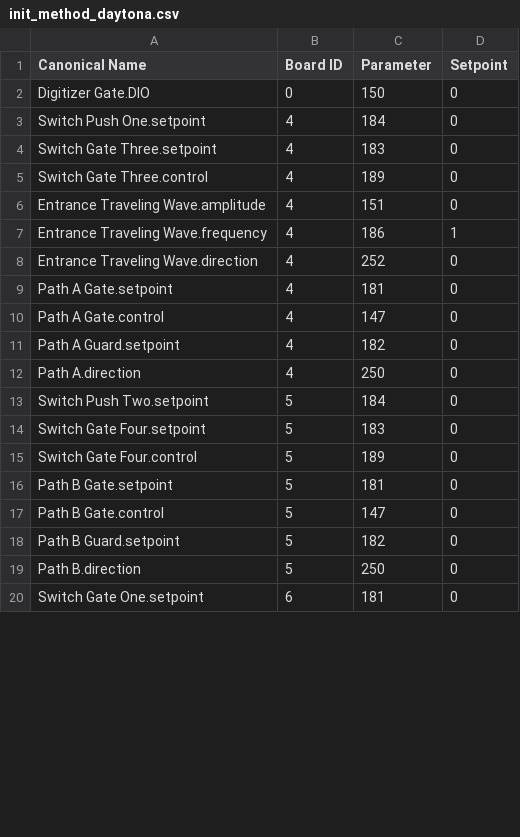
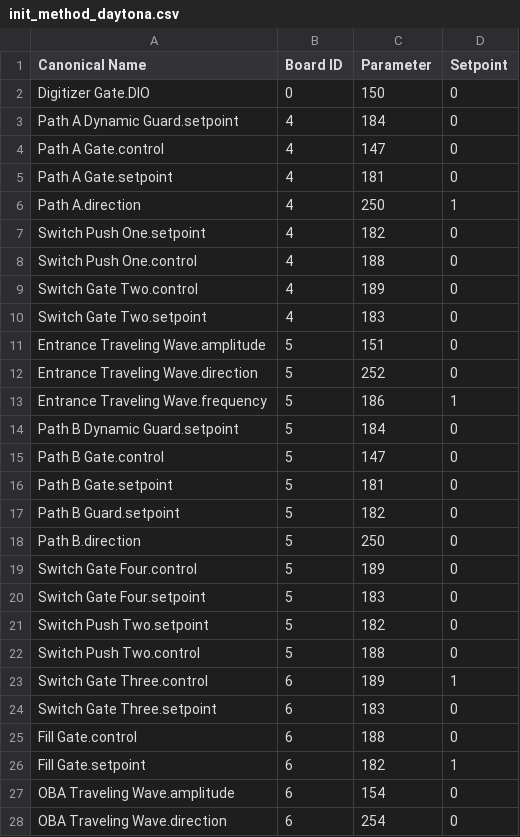
Before and after one commit to mikeypancakes/Daytona-I-Phase-Controls, a CSV file: DaytonaIPhaseControls/gui/methods/init/init_method_daytona.csv, drawn as a sheet; only a part is shown; the shorter side is filled out with more unchanged rows; the diff covers the shown part only.

Commit message:
03MAR2026 Wish I made more progress, but Im sleepy. Got halfway through the plotter widget and updated readback columns. Added two default methods.

```diff
--- a/DaytonaIPhaseControls/gui/methods/init/init_method_daytona.csv
+++ b/DaytonaIPhaseControls/gui/methods/init/init_method_daytona.csv
@@ -2,18 +2,27 @@ Canonical Name,Board ID,Parameter,Setpoint
 Digitizer Gate.DIO,0,150,0
-Switch Push One.setpoint,4,184,0
-Switch Gate Three.setpoint,4,183,0
-Switch Gate Three.control,4,189,0
-Entrance Traveling Wave.amplitude,4,151,0
-Entrance Traveling Wave.frequency,4,186,1
-Entrance Traveling Wave.direction,4,252,0
+Path A Dynamic Guard.setpoint,4,184,0
+Path A Gate.control,4,147,0
 Path A Gate.setpoint,4,181,0
-Path A Gate.control,4,147,0
-Path A Guard.setpoint,4,182,0
-Path A.direction,4,250,0
-Switch Push Two.setpoint,5,184,0
-Switch Gate Four.setpoint,5,183,0
-Switch Gate Four.control,5,189,0
+Path A.direction,4,250,1
+Switch Push One.setpoint,4,182,0
+Switch Push One.control,4,188,0
+Switch Gate Two.control,4,189,0
+Switch Gate Two.setpoint,4,183,0
+Entrance Traveling Wave.amplitude,5,151,0
+Entrance Traveling Wave.direction,5,252,0
+Entrance Traveling Wave.frequency,5,186,1
+Path B Dynamic Guard.setpoint,5,184,0
+Path B Gate.control,5,147,0
 Path B Gate.setpoint,5,181,0
-Path B Gate.control,5,147,0
 Path B Guard.setpoint,5,182,0
 Path B.direction,5,250,0
+Switch Gate Four.control,5,189,0
+Switch Gate Four.setpoint,5,183,0
+Switch Push Two.setpoint,5,182,0
+Switch Push Two.control,5,188,0
+Switch Gate Three.control,6,189,1
+Switch Gate Three.setpoint,6,183,0
+Fill Gate.control,6,188,0
+Fill Gate.setpoint,6,182,1
+OBA Traveling Wave.amplitude,6,154,0
+OBA Traveling Wave.direction,6,254,0
```
Also changed, not shown: 2 added rows, 6 removed rows and 3 moved rows elsewhere in this file, DaytonaIPhaseControls/gui/config/daytona_canonical_names.csv, 5 other files.
